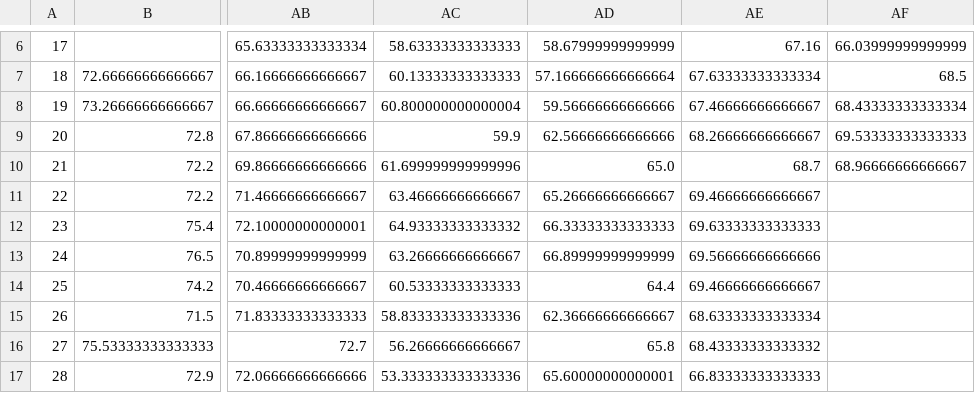
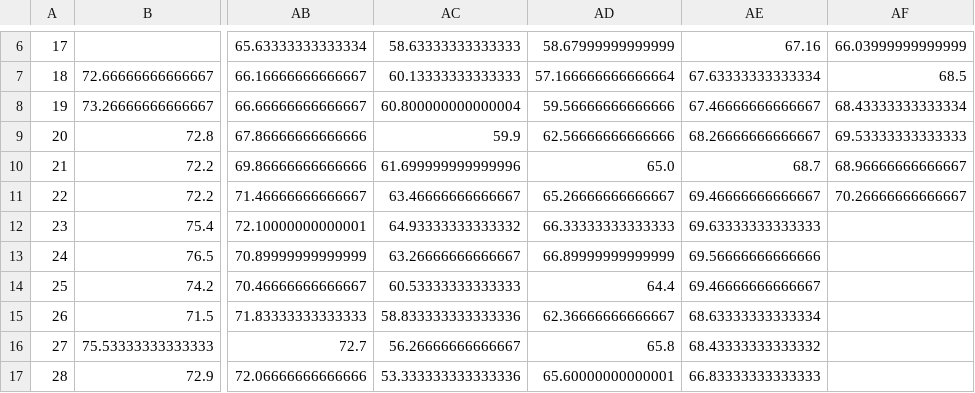
Before and after one commit to makensweather/usda-rangeland-dashboard, a CSV file: South_weekly_index.csv, drawn as a sheet; only a part is shown, gaps mark what is left out; the diff names each change by its address in the sheet, - before the commit and + after, or states it on an @@ line.

Commit message:
Automated update of South_weekly_index.csv

```diff
--- a/South_weekly_index.csv
+++ b/South_weekly_index.csv
-AF11: (empty)
+AF11: 70.26666666666667
```
